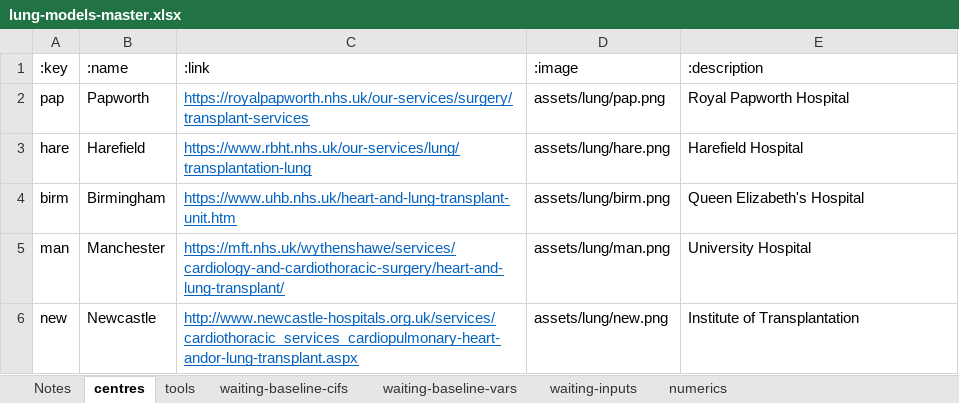
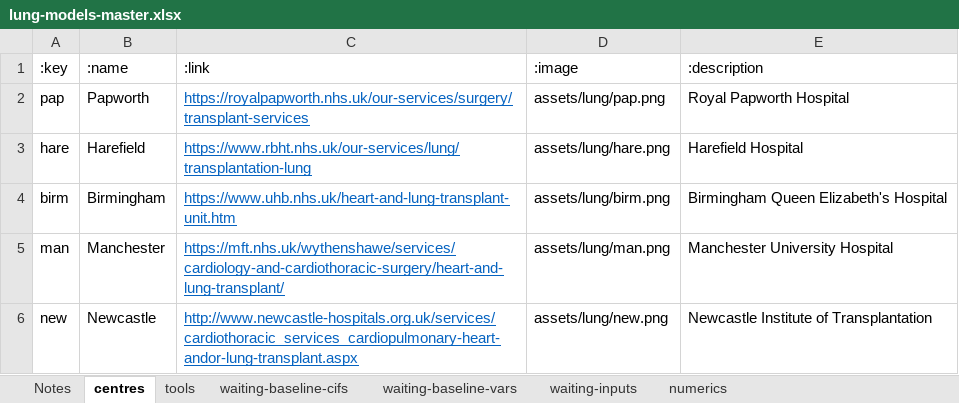
Before and after one commit to WintonCentre/kcp, an Excel workbook: data/lung-models-master.xlsx, sheet centres, drawn as a sheet; values as stored, in another font and other column widths than the file's, no borders; the diff names each change by its address in the sheet, - before the commit and + after, or states it on an @@ line.

```diff
--- a/data/lung-models-master.xlsx (sheet centres)
+++ b/data/lung-models-master.xlsx (sheet centres)
-E4 (:description): Queen Elizabeth's Hospital
+E4 (:description): Birmingham Queen Elizabeth's Hospital
-E5 (:description): University Hospital
+E5 (:description): Manchester University Hospital
-E6 (:description): Institute of Transplantation
+E6 (:description): Newcastle Institute of Transplantation
```
Also changed, not shown: sheet tools, 11 other files.
